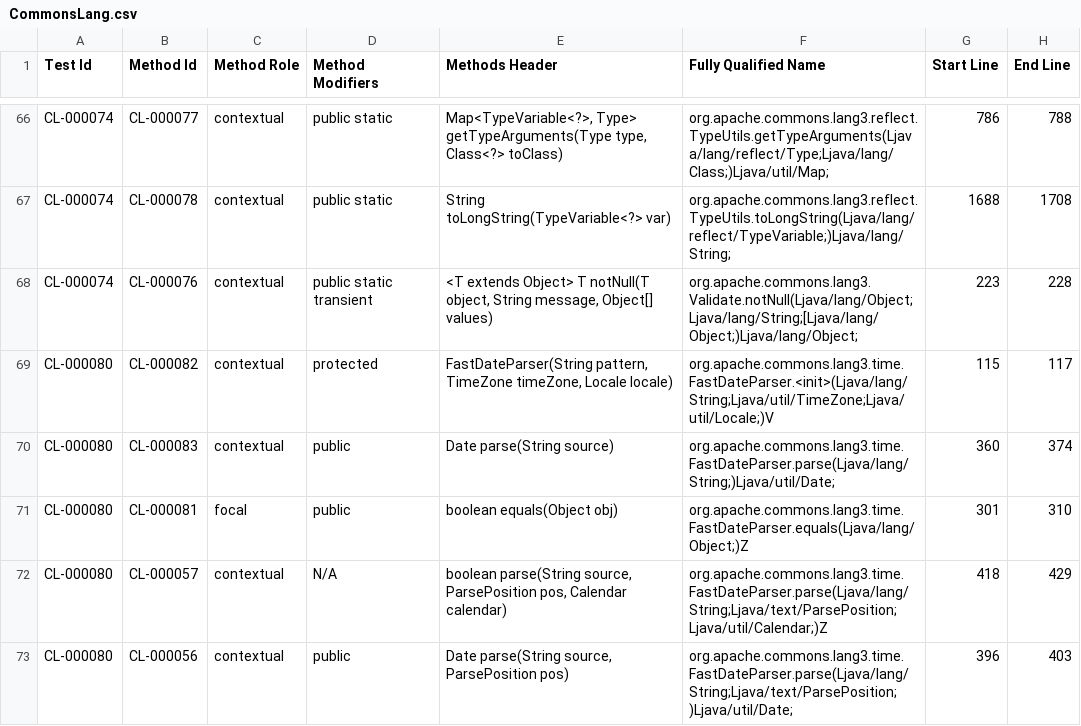
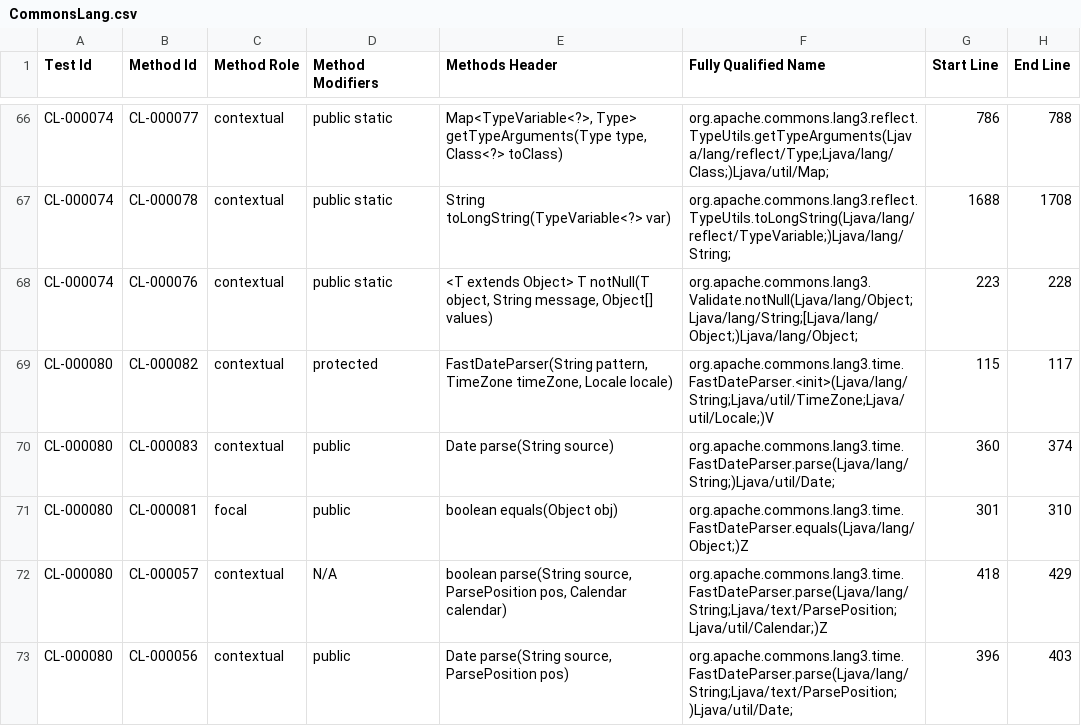
Before and after one commit to ali-ghanbari/manual-dataset, a CSV file: CommonsLang.csv, drawn as a sheet; only a part is shown, gaps mark what is left out; the diff covers the shown part only.

```diff
--- a/CommonsLang.csv
+++ b/CommonsLang.csv
@@ -67,3 +67,3 @@ CL-000074,CL-000077,contextual,public static,"Map<TypeVariable<?>, Type> getType
 CL-000074,CL-000078,contextual,public static,String toLongString(TypeVariable<?> var),org.apache.commons.lang3.reflect.TypeUtils.toLongString(Ljava/lang/reflect/TypeVariable;)Ljava/lang/String;,1688,1708
-CL-000074,CL-000076,contextual,public static transient,"<T extends Object> T notNull(T object, String message, Object[] values)",org.apache.commons.lang3.Validate.notNull(Ljava/lang/Object;Ljava/lang/String;[Ljava/lang/Object;)Ljava/lang/Object;,223,228
+CL-000074,CL-000076,contextual,"public static ","<T extends Object> T notNull(T object, String message, Object[] values)",org.apache.commons.lang3.Validate.notNull(Ljava/lang/Object;Ljava/lang/String;[Ljava/lang/Object;)Ljava/lang/Object;,223,228
 CL-000080,CL-000082,contextual,protected,"FastDateParser(String pattern, TimeZone timeZone, Locale locale)",org.apache.commons.lang3.time.FastDateParser.<init>(Ljava/lang/String;Ljava/util/TimeZone;Ljava/util/Locale;)V,115,117
```
Also changed, not shown: 10 edited cells elsewhere in this file, 1 other file.
